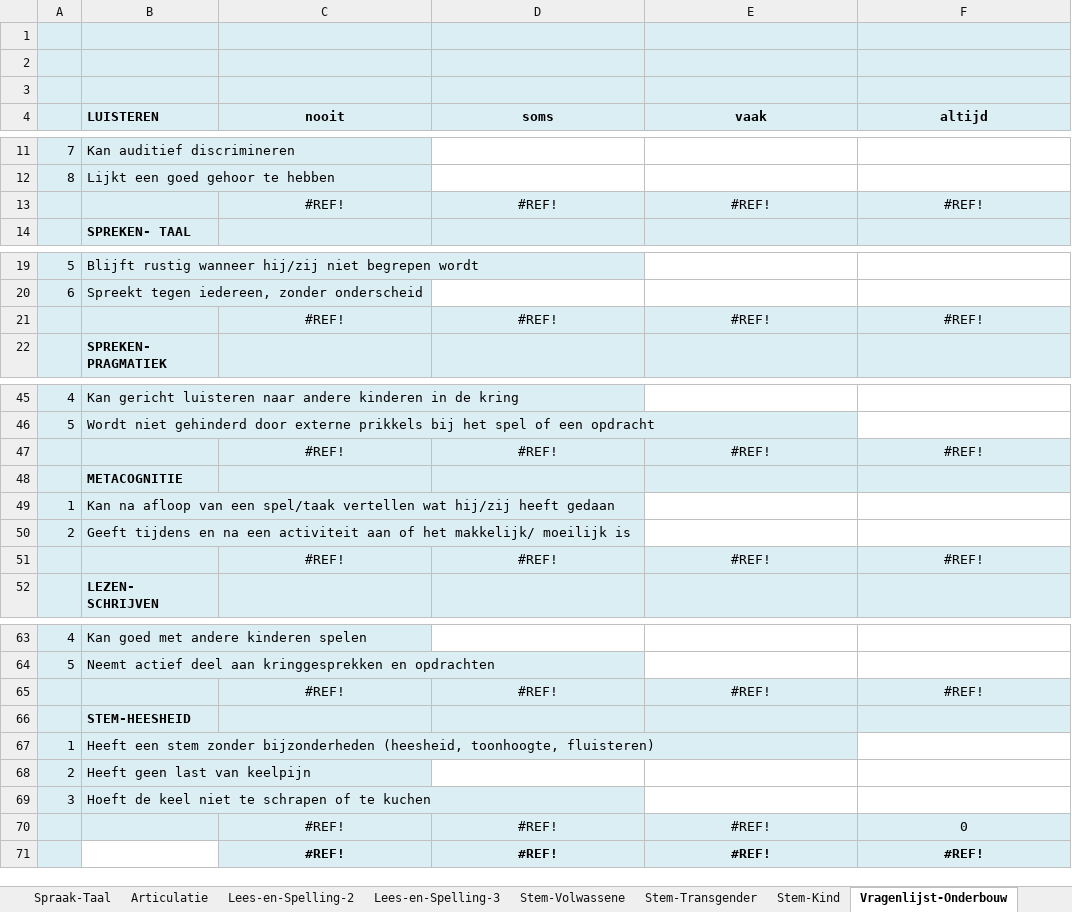
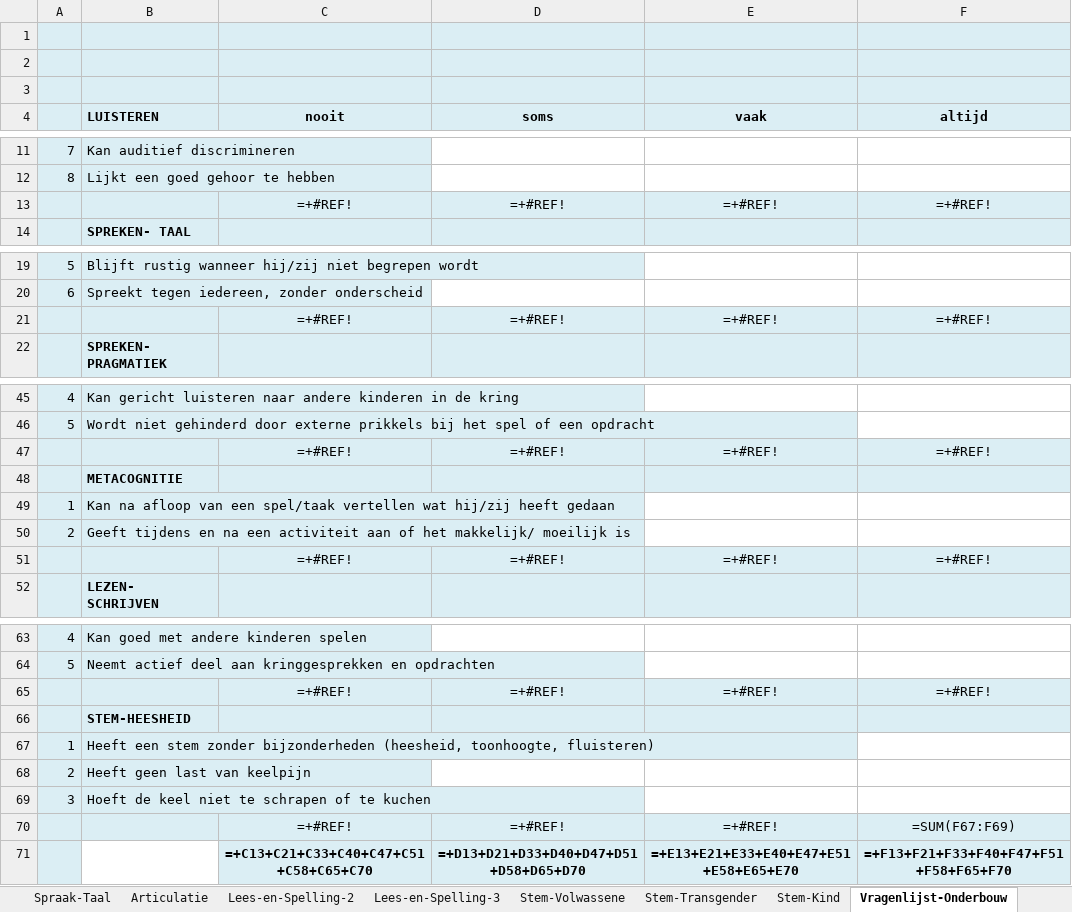
Before and after one commit to nolan-rook/logopedica-backend, an Excel workbook: data/vragenlijst.xlsx, sheet Vragenlijst-Onderbouw, drawn as a sheet; only a part is shown, gaps mark what is left out; values as stored, in another font and other column widths than the file's, no borders; formulas without a stored value are shown as written; charts and pictures not drawn; removed rows and columns are numbered as before the commit, all else as after; the diff covers the shown part only; the diff names each change by its address in the sheet, - before the commit and + after, or states it on an @@ line.

```diff
--- a/data/vragenlijst.xlsx (sheet Vragenlijst-Onderbouw)
+++ b/data/vragenlijst.xlsx (sheet Vragenlijst-Onderbouw)
-row 13:  |  | #REF! | #REF! | #REF! | #REF!
+row 13:  |  | =+#REF! | =+#REF! | =+#REF! | =+#REF!
-row 21:  |  | #REF! | #REF! | #REF! | #REF!
+row 21:  |  | =+#REF! | =+#REF! | =+#REF! | =+#REF!
-row 47:  |  | #REF! | #REF! | #REF! | #REF!
+row 47:  |  | =+#REF! | =+#REF! | =+#REF! | =+#REF!
-row 51:  |  | #REF! | #REF! | #REF! | #REF!
+row 51:  |  | =+#REF! | =+#REF! | =+#REF! | =+#REF!
-row 65:  |  | #REF! | #REF! | #REF! | #REF!
+row 65:  |  | =+#REF! | =+#REF! | =+#REF! | =+#REF!
-row 70:  |  | #REF! | #REF! | #REF! | 0
-row 71:  |  | #REF! | #REF! | #REF! | #REF!
+row 70:  |  | =+#REF! | =+#REF! | =+#REF! | =SUM(F67:F69)
+row 71:  |  | =+C13+C21+C33+C40+C47+C51+C58+C65+C70 | =+D13+D21+D33+D40+D47+D51+D58+D65+D70 | =+E13+E21+E33+E40+E47+E51+E58+E65+E70 | =+F13+F21+F33+F40+F47+F51+F58+F65+F70
```
Also changed, not shown: 3 added rows and 3 removed rows elsewhere in this sheet, sheet Vragenlijst-Bovenbouw, sheet Meertaligheid, sheet Mondgewoonten, charts or pictures, 1 other file.
